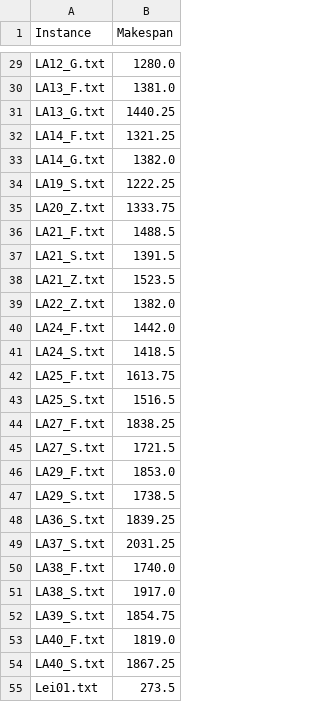
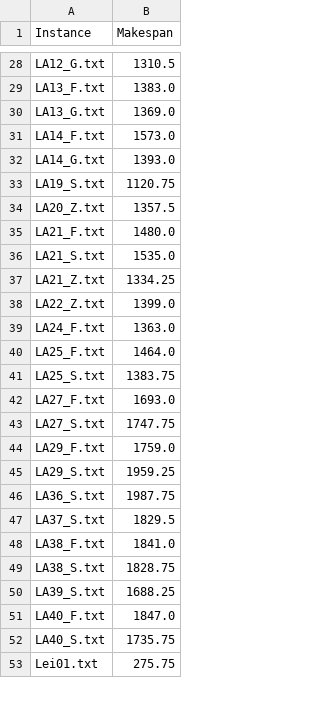
Before and after one commit to userWZ/drl_fjssp, a CSV file: results.csv, drawn as a sheet; only a part is shown, gaps mark what is left out; removed rows and columns are numbered as before the commit, all else as after; the diff covers the shown part only; the diff names each change by its address in the sheet, - before the commit and + after, or states it on an @@ line.

```diff
--- a/results.csv
+++ b/results.csv
-B28 (Makespan): 1280.0
+B28 (Makespan): 1310.5
-B29 (Makespan): 1381.0
+B29 (Makespan): 1383.0
-B30 (Makespan): 1440.25
+B30 (Makespan): 1369.0
-B31 (Makespan): 1321.25
+B31 (Makespan): 1573.0
-B32 (Makespan): 1382.0
+B32 (Makespan): 1393.0
-B33 (Makespan): 1222.25
+B33 (Makespan): 1120.75
-B34 (Makespan): 1333.75
+B34 (Makespan): 1357.5
-B35 (Makespan): 1488.5
+B35 (Makespan): 1480.0
-B36 (Makespan): 1391.5
+B36 (Makespan): 1535.0
-B37 (Makespan): 1523.5
+B37 (Makespan): 1334.25
-B38 (Makespan): 1382.0
+B38 (Makespan): 1399.0
-B39 (Makespan): 1442.0
+B39 (Makespan): 1363.0
-row 41: LA24_S.txt | 1418.5
-B40 (Makespan): 1613.75
+B40 (Makespan): 1464.0
-B41 (Makespan): 1516.5
+B41 (Makespan): 1383.75
-B42 (Makespan): 1838.25
+B42 (Makespan): 1693.0
-B43 (Makespan): 1721.5
+B43 (Makespan): 1747.75
-B44 (Makespan): 1853.0
+B44 (Makespan): 1759.0
-B45 (Makespan): 1738.5
+B45 (Makespan): 1959.25
-B46 (Makespan): 1839.25
+B46 (Makespan): 1987.75
-B47 (Makespan): 2031.25
+B47 (Makespan): 1829.5
-B48 (Makespan): 1740.0
+B48 (Makespan): 1841.0
-B49 (Makespan): 1917.0
+B49 (Makespan): 1828.75
-B50 (Makespan): 1854.75
+B50 (Makespan): 1688.25
-B51 (Makespan): 1819.0
+B51 (Makespan): 1847.0
-B52 (Makespan): 1867.25
+B52 (Makespan): 1735.75
-B53 (Makespan): 273.5
+B53 (Makespan): 275.75
```
Also changed, not shown: 5 added rows, 4 removed rows and 118 edited cells elsewhere in this file, 10 other files.
